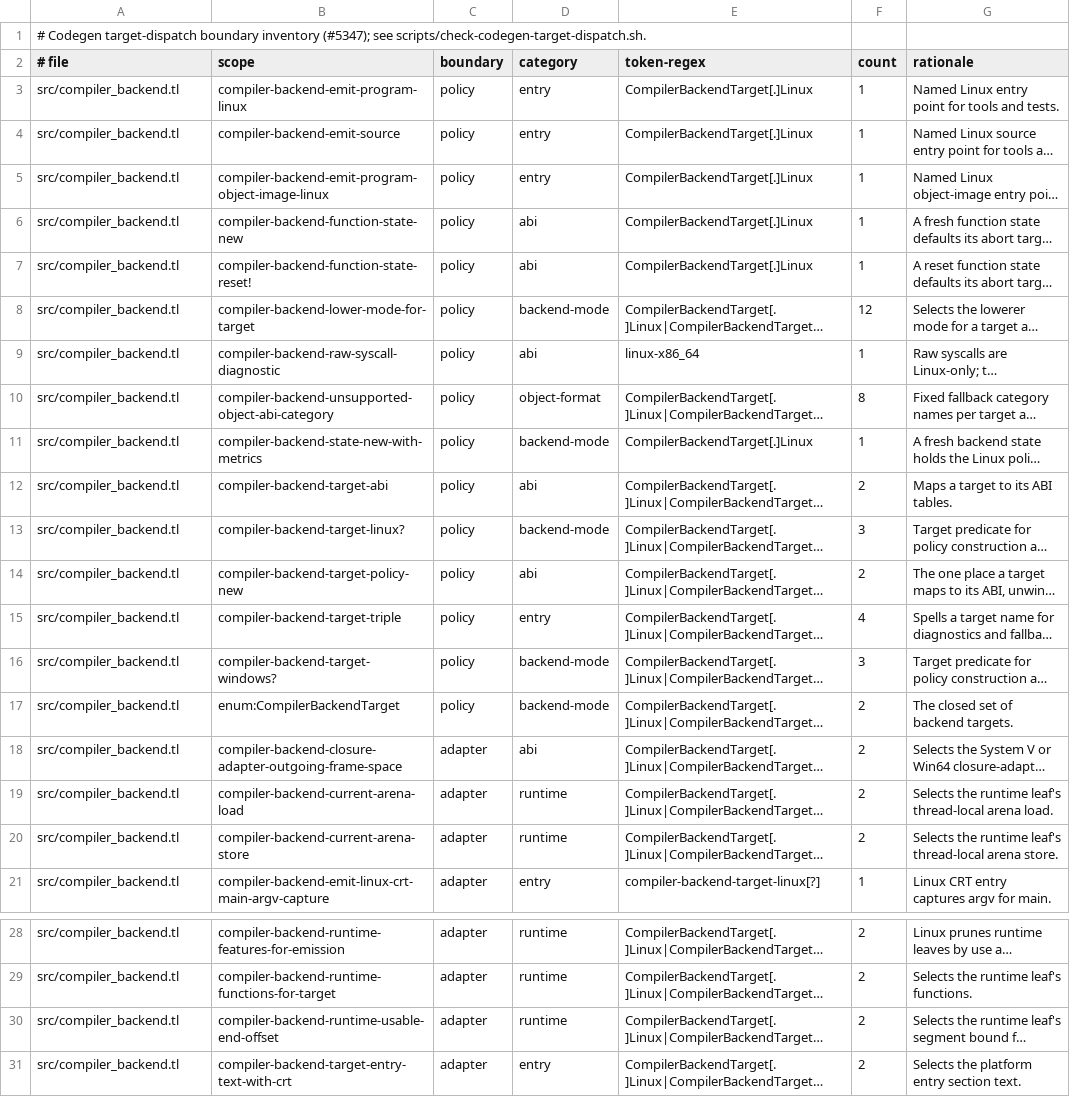
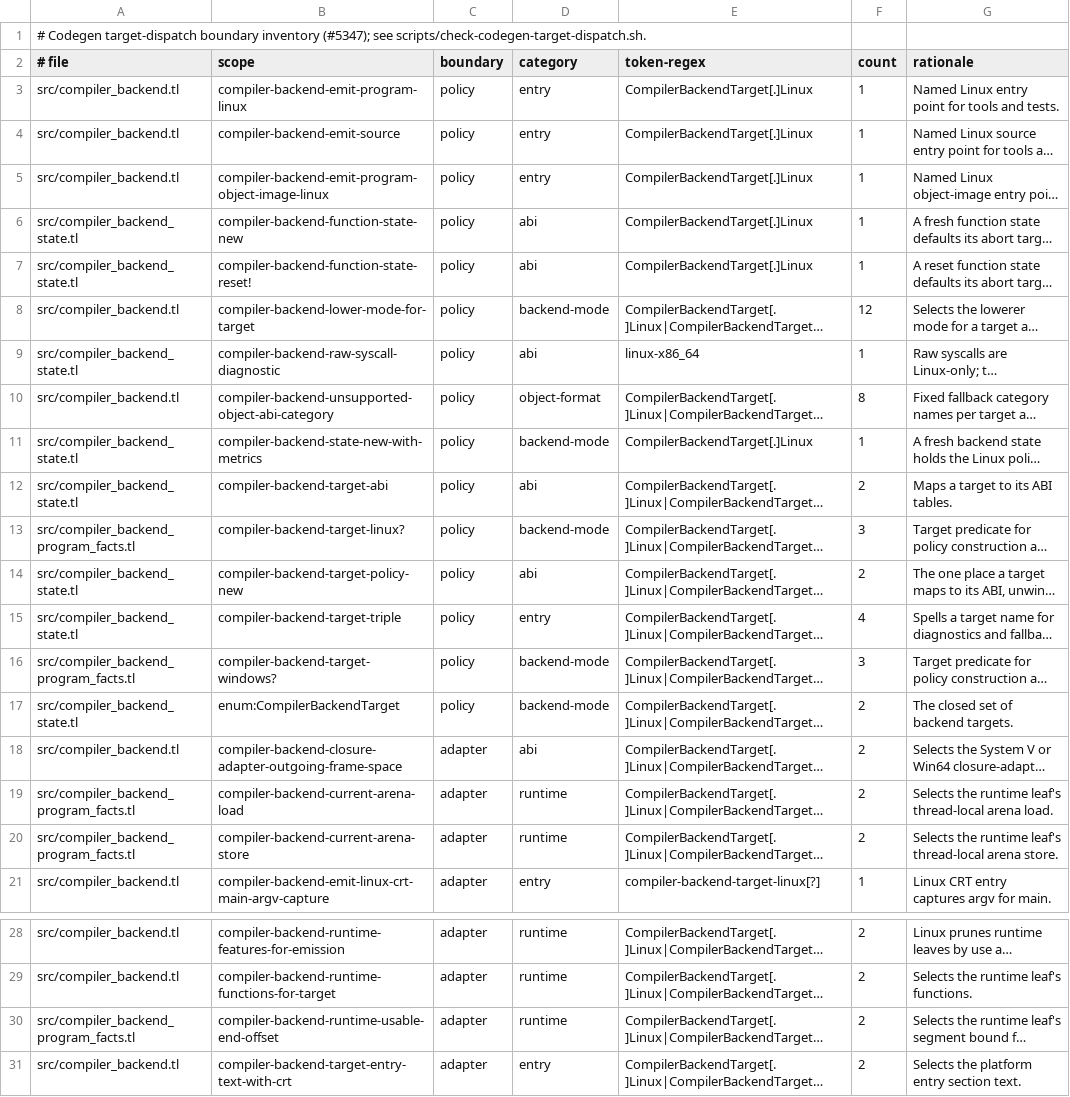
Before and after one commit to JoNil-Botta/typelisp, a TSV file: scripts/codegen-target-dispatch-inventory.tsv, drawn as a sheet; only a part is shown, gaps mark what is left out; long unchanged cells end in …; the diff names each change by its address in the sheet, - before the commit and + after, or states it on an @@ line.

Commit message:
backend: extract division planning, state, operands and program facts

```diff
--- a/scripts/codegen-target-dispatch-inventory.tsv
+++ b/scripts/codegen-target-dispatch-inventory.tsv
-A6:A7 (# file): src/compiler_backend.tl
+A6:A7 (# file): src/compiler_backend_state.tl
-A9 (# file): src/compiler_backend.tl
+A9 (# file): src/compiler_backend_state.tl
-A11:A12 (# file): src/compiler_backend.tl
+A11:A12 (# file): src/compiler_backend_state.tl
-A13 (# file): src/compiler_backend.tl
+A13 (# file): src/compiler_backend_program_facts.tl
-A14:A15 (# file): src/compiler_backend.tl
+A14:A15 (# file): src/compiler_backend_state.tl
-A16 (# file): src/compiler_backend.tl
+A16 (# file): src/compiler_backend_program_facts.tl
-A17 (# file): src/compiler_backend.tl
+A17 (# file): src/compiler_backend_state.tl
-A19:A20 (# file): src/compiler_backend.tl
+A19:A20 (# file): src/compiler_backend_program_facts.tl
-A30 (# file): src/compiler_backend.tl
+A30 (# file): src/compiler_backend_program_facts.tl
```
Also changed, not shown: 40 other files.
